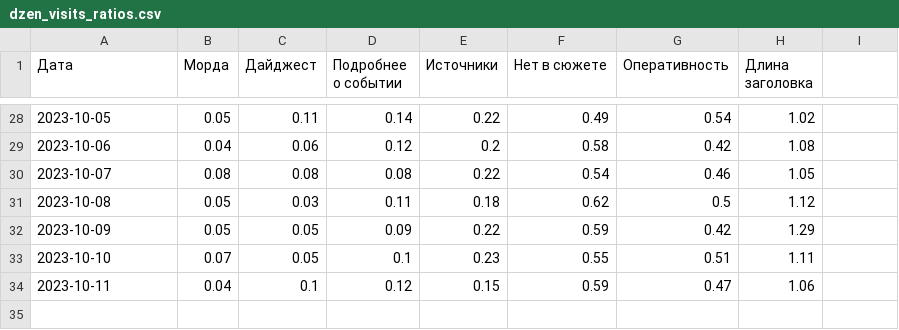
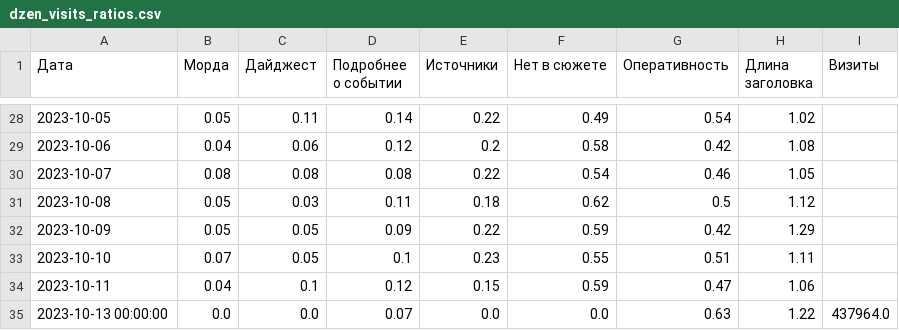
Before and after one commit to VBorodulya/dn, a CSV file: dzen_visits_ratios.csv, drawn as a sheet; only a part is shown, gaps mark what is left out; the diff names each change by its address in the sheet, - before the commit and + after, or states it on an @@ line.

Commit message:
Updated data

```diff
--- a/dzen_visits_ratios.csv
+++ b/dzen_visits_ratios.csv
-I1: (empty)
+I1: Визиты
+row 35: 2023-10-13 00:00:00 | 0.0 | 0.0 | 0.07 | 0.0 | 0.0 | 0.63 | 1.22 | 437964.0
```
